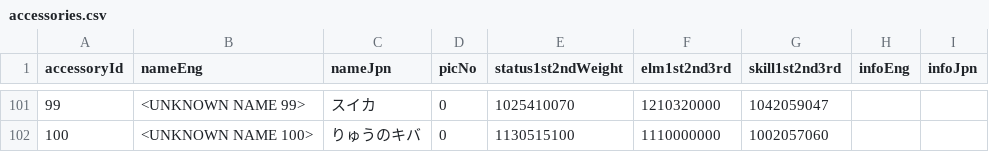
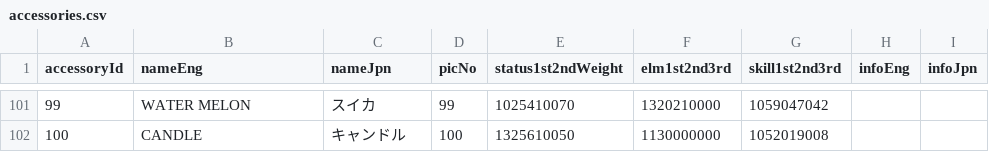
Before and after one commit to kaz-mighty/ms-set-calc, a CSV file: src/game/data/accessories.csv, drawn as a sheet; only a part is shown, gaps mark what is left out; the diff covers the shown part only.

```diff
--- a/src/game/data/accessories.csv
+++ b/src/game/data/accessories.csv
@@ -101,2 +101,2 @@
-99,<UNKNOWN NAME 99>,スイカ,0,1025410070,1210320000,1042059047
-100,<UNKNOWN NAME 100>,りゅうのキバ,0,1130515100,1110000000,1002057060
+99,WATER MELON,スイカ,99,1025410070,1320210000,1059047042,,
+100,CANDLE,キャンドル,100,1325610050,1130000000,1052019008,,
```
Also changed, not shown: 32 edited cells elsewhere in this file, src/game/data/armors.csv, src/game/data/shields.csv, 5 other files.
